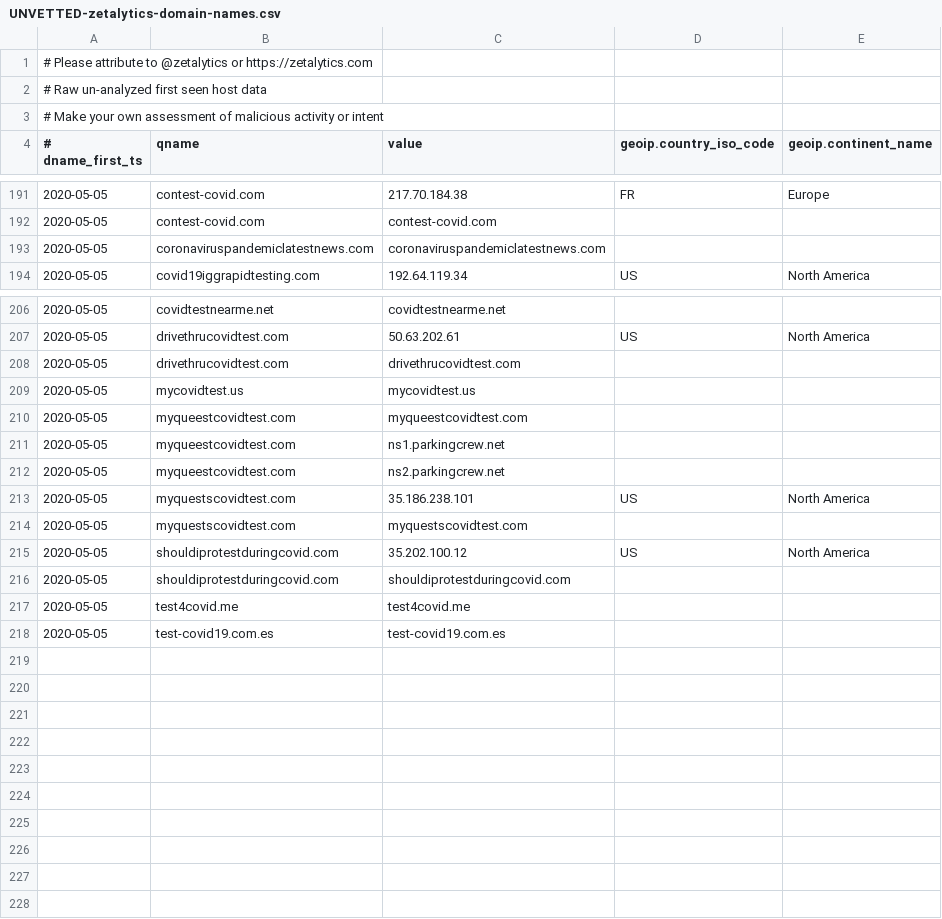
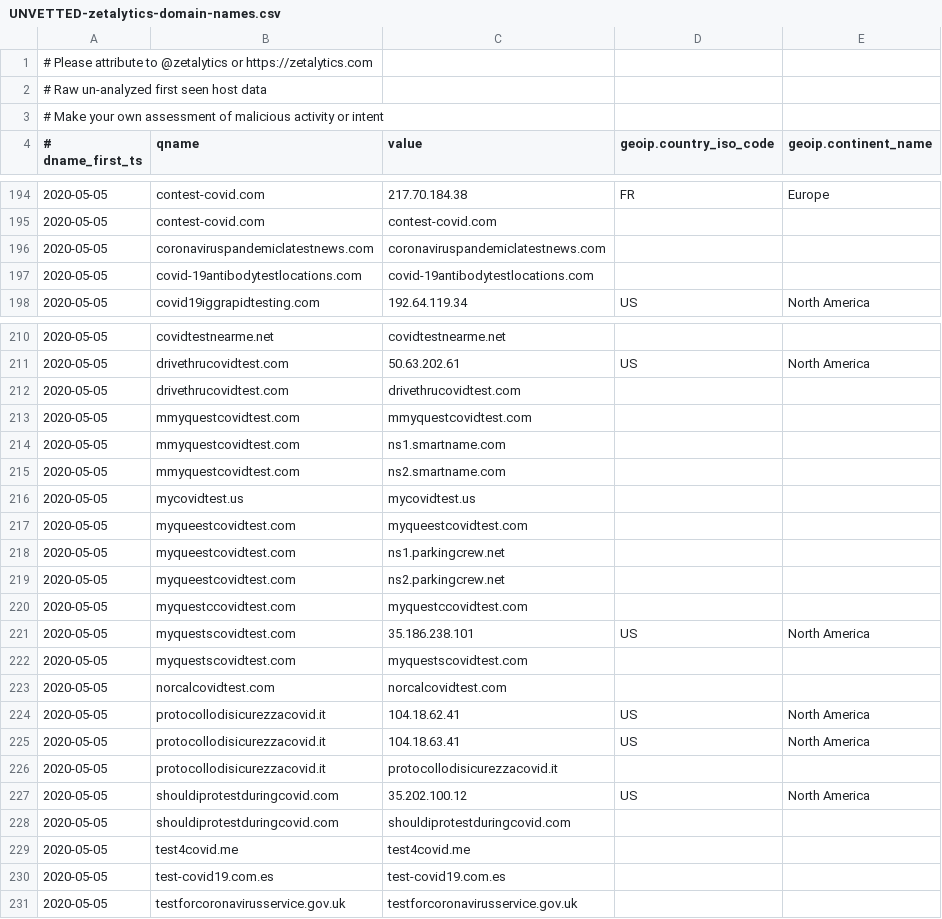
Before and after one commit to COVID-19-CTI-LEAGUE/PUBLIC_RELEASE, a CSV file: UNVETTED-zetalytics-domain-names.csv, drawn as a sheet; only a part is shown, gaps mark what is left out; the diff covers the shown part only.

```diff
--- a/UNVETTED-zetalytics-domain-names.csv
+++ b/UNVETTED-zetalytics-domain-names.csv
@@ -193,2 +196,3 @@
 2020-05-05,coronaviruspandemiclatestnews.com,coronaviruspandemiclatestnews.com,,
+2020-05-05,covid-19antibodytestlocations.com,covid-19antibodytestlocations.com,,
 2020-05-05,covid19iggrapidtesting.com,192.64.119.34,US,North America
@@ -208,2 +212,5 @@
 2020-05-05,drivethrucovidtest.com,drivethrucovidtest.com,,
+2020-05-05,mmyquestcovidtest.com,mmyquestcovidtest.com,,
+2020-05-05,mmyquestcovidtest.com,ns1.smartname.com,,
+2020-05-05,mmyquestcovidtest.com,ns2.smartname.com,,
 2020-05-05,mycovidtest.us,mycovidtest.us,,
@@ -212,4 +219,9 @@
 2020-05-05,myqueestcovidtest.com,ns2.parkingcrew.net,,
+2020-05-05,myquestccovidtest.com,myquestccovidtest.com,,
 2020-05-05,myquestscovidtest.com,35.186.238.101,US,North America
 2020-05-05,myquestscovidtest.com,myquestscovidtest.com,,
+2020-05-05,norcalcovidtest.com,norcalcovidtest.com,,
+2020-05-05,protocollodisicurezzacovid.it,104.18.62.41,US,North America
+2020-05-05,protocollodisicurezzacovid.it,104.18.63.41,US,North America
+2020-05-05,protocollodisicurezzacovid.it,protocollodisicurezzacovid.it,,
 2020-05-05,shouldiprotestduringcovid.com,35.202.100.12,US,North America
@@ -218 +230,2 @@
 2020-05-05,test-covid19.com.es,test-covid19.com.es,,
+2020-05-05,testforcoronavirusservice.gov.uk,testforcoronavirusservice.gov.uk,,
```
Also changed, not shown: 3 added rows elsewhere in this file, 1 other file.
